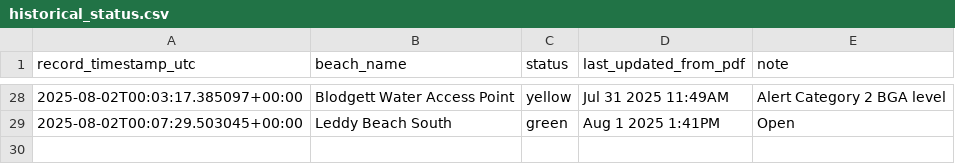
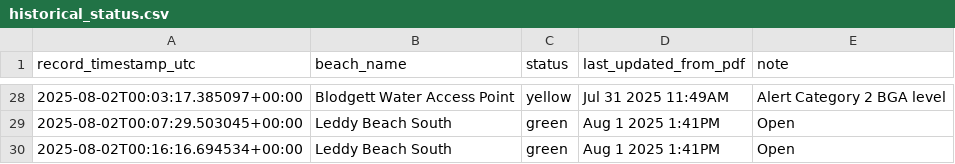
Before and after one commit to tjamjam/beach-app, a CSV file: backend/historical_status.csv, drawn as a sheet; only a part is shown, gaps mark what is left out; the diff names each change by its address in the sheet, - before the commit and + after, or states it on an @@ line.

```diff
--- a/backend/historical_status.csv
+++ b/backend/historical_status.csv
+row 30: 2025-08-02T00:16:16.694534+00:00 | Leddy Beach South | green | Aug 1 2025 1:41PM | Open
```
Also changed, not shown: 1 other file.
